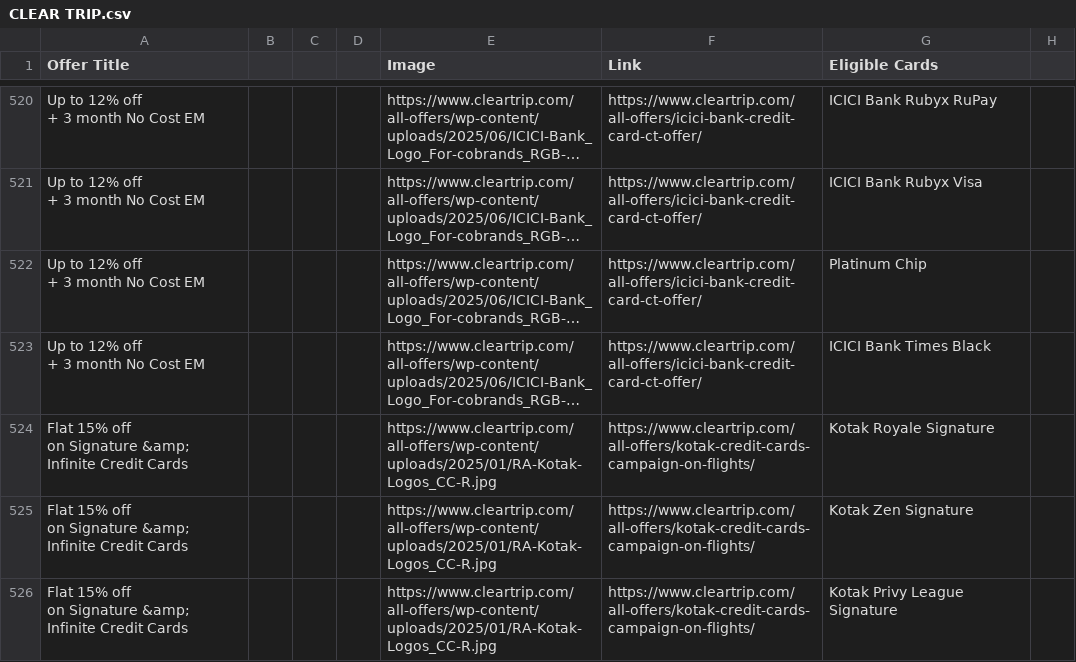
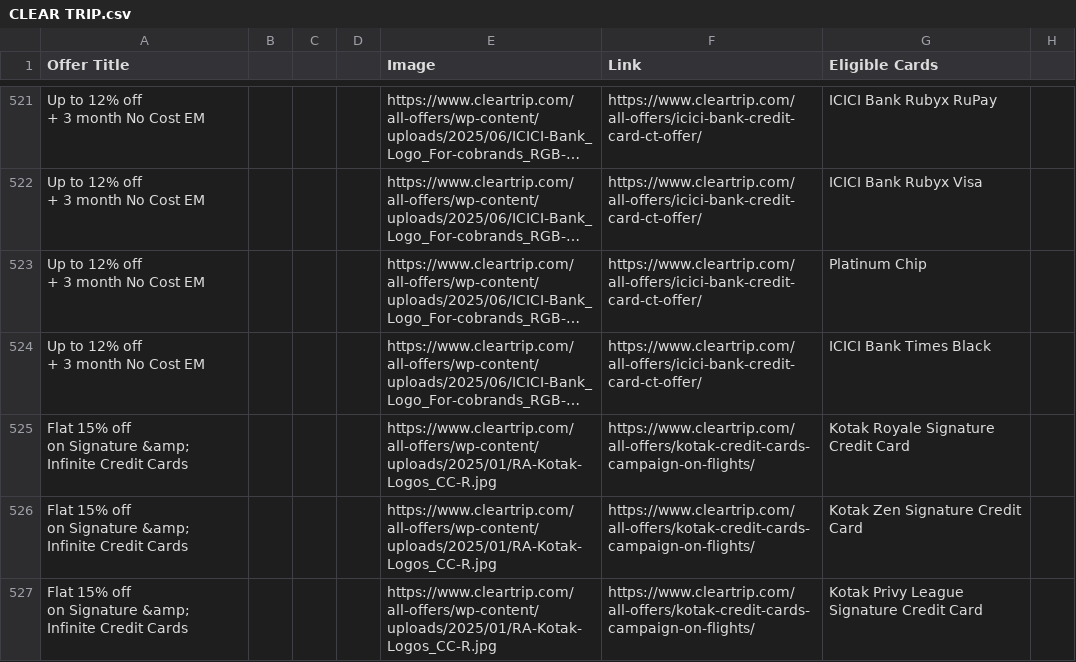
Before and after one commit to Myrupaya/airline-offers, a CSV file: public/CLEAR TRIP.csv, drawn as a sheet; only a part is shown, gaps mark what is left out; long unchanged cells end in …; addresses are those after the commit; the diff covers the shown part only; the diff names each change by its address in the sheet, - before the commit and + after, or states it on an @@ line.

```diff
--- a/public/CLEAR TRIP.csv
+++ b/public/CLEAR TRIP.csv
-G525 (Eligible Cards): Kotak Royale Signature
+G525 (Eligible Cards): Kotak Royale Signature Credit Card
-G526 (Eligible Cards): Kotak Zen Signature
+G526 (Eligible Cards): Kotak Zen Signature Credit Card
-G527 (Eligible Cards): Kotak Privy League Signature
+G527 (Eligible Cards): Kotak Privy League Signature Credit Card
```
Also changed, not shown: 4 added rows and 9 edited cells elsewhere in this file, public/EASE MY TRIP AIRLINE.csv, public/GOIBIBO AIRLINE.csv, 1 other file.
